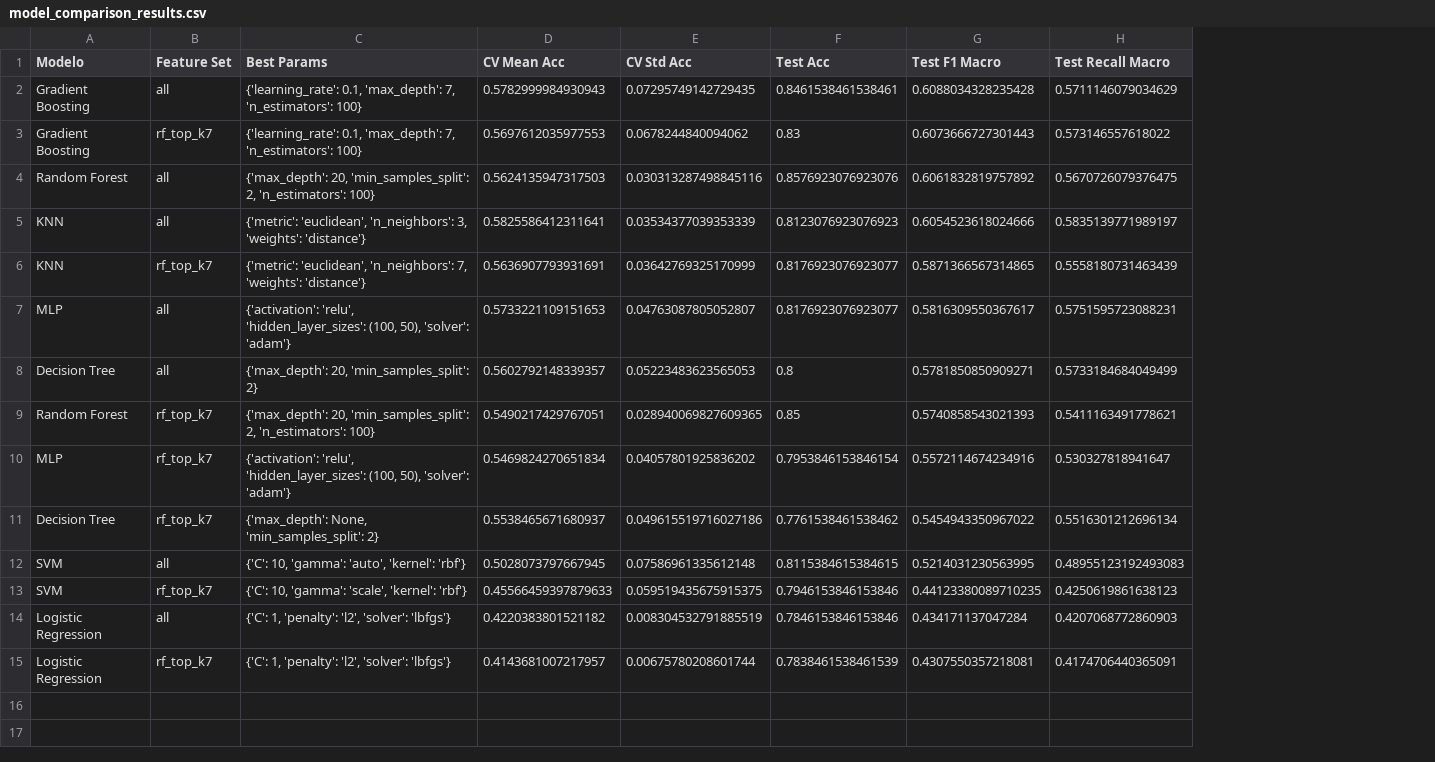
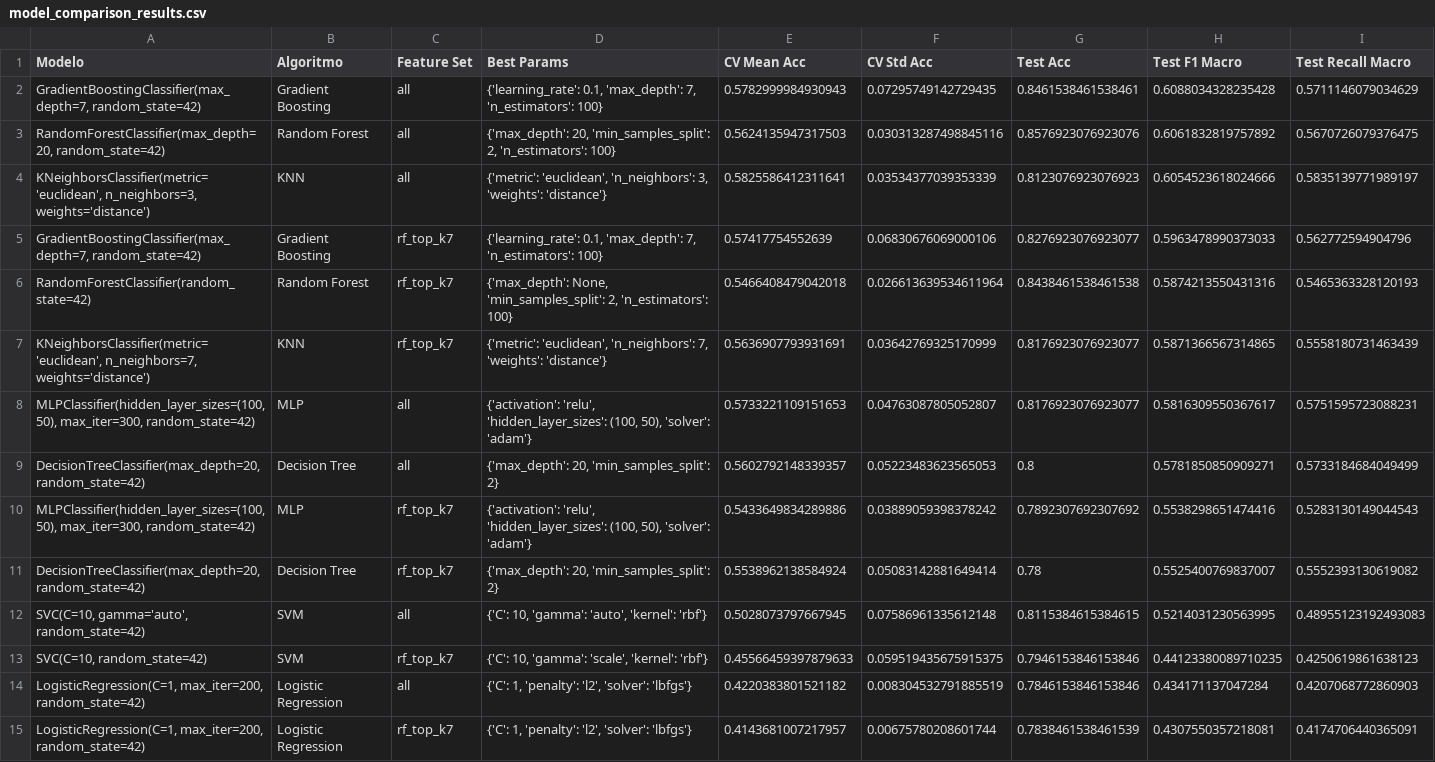
Before and after one commit to carlosbelop/CBL-TestDataScience-1, a CSV file: reports/model_comparison_results.csv, drawn as a sheet; removed rows and columns are numbered as before the commit, all else as after; the diff names each change by its address in the sheet, - before the commit and + after, or states it on an @@ line.

```diff
--- a/reports/model_comparison_results.csv
+++ b/reports/model_comparison_results.csv
+column A (Modelo), rows 2-4: GradientBoostingClassifier(max_depth=7, random_state=42) | RandomForestClassifier(max_depth=20, random_state=42) | KNeighborsClassifier(metric='euclidean', n_neighbors=3, weights='distance'); rows 7-15: KNeighborsClassifier(metric='euclidean', n_neighbors=7, weights='distance') | MLPClassifier(hidden_layer_sizes=(100, 50), max_iter=300, random_state=42) | DecisionTreeClassifier(max_depth=20, random_state=42) | MLPClassifier(hidden_layer_sizes=(100, 50), max_iter=300, random_state=42) | DecisionTreeClassifier(max_depth=20, random_state=42) | SVC(C=10, gamma='auto', random_state=42) | SVC(C=10, random_state=42) | LogisticRegression(C=1, max_iter=200, random_state=42) | LogisticRegression(C=1, max_iter=200, random_state=42)
-B1: Modelo
+B1: Algoritmo
-row 3: Gradient Boosting | rf_top_k7 | {'learning_rate': 0.1, 'max_depth': 7, 'n_estimators': 100} | 0.5697612035977553 | 0.0678244840094062 | 0.83 | 0.6073666727301443 | 0.573146557618022
+row 5: GradientBoostingClassifier(max_depth=7, random_state=42) | Gradient Boosting | rf_top_k7 | {'learning_rate': 0.1, 'max_depth': 7, 'n_estimators': 100} | 0.57417754552639 | 0.06830676069000106 | 0.8276923076923077 | 0.5963478990373033 | 0.562772594904796
+row 6: RandomForestClassifier(random_state=42) | Random Forest | rf_top_k7 | {'max_depth': None, 'min_samples_split': 2, 'n_estimators': 100} | 0.5466408479042018 | 0.026613639534611964 | 0.8438461538461538 | 0.5874213550431316 | 0.5465363328120193
-row 9: Random Forest | rf_top_k7 | {'max_depth': 20, 'min_samples_split': 2, 'n_estimators': 100} | 0.5490217429767051 | 0.028940069827609365 | 0.85 | 0.5740858543021393 | 0.5411163491778621
-E10 (CV Mean Acc): 0.5469824270651834
+E10 (CV Mean Acc): 0.5433649834289886
-F10 (CV Std Acc): 0.04057801925836202
+F10 (CV Std Acc): 0.03889059398378242
-G10 (Test Acc): 0.7953846153846154
+G10 (Test Acc): 0.7892307692307692
-H10 (Test F1 Macro): 0.5572114674234916
+H10 (Test F1 Macro): 0.5538298651474416
-I10 (Test Recall Macro): 0.530327818941647
+I10 (Test Recall Macro): 0.5283130149044543
-D11 (Best Params): {'max_depth': None, 'min_samples_split': 2}
+D11 (Best Params): {'max_depth': 20, 'min_samples_split': 2}
-E11 (CV Mean Acc): 0.5538465671680937
+E11 (CV Mean Acc): 0.5538962138584924
-F11 (CV Std Acc): 0.049615519716027186
+F11 (CV Std Acc): 0.05083142881649414
-G11 (Test Acc): 0.7761538461538462
+G11 (Test Acc): 0.78
-H11 (Test F1 Macro): 0.5454943350967022
+H11 (Test F1 Macro): 0.5525400769837007
-I11 (Test Recall Macro): 0.5516301212696134
+I11 (Test Recall Macro): 0.5552393130619082
```
Also changed, not shown: 10 other files.
